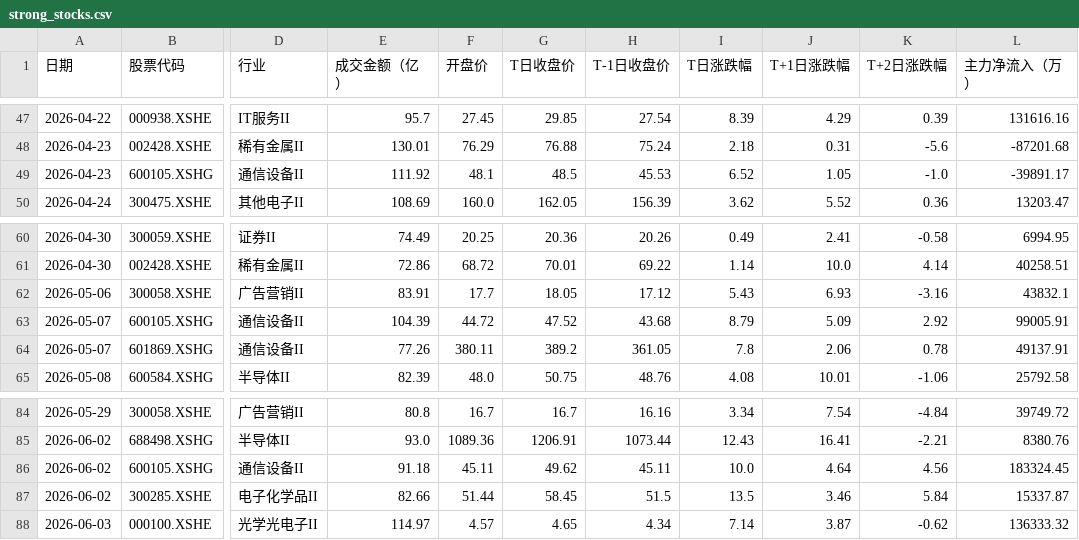
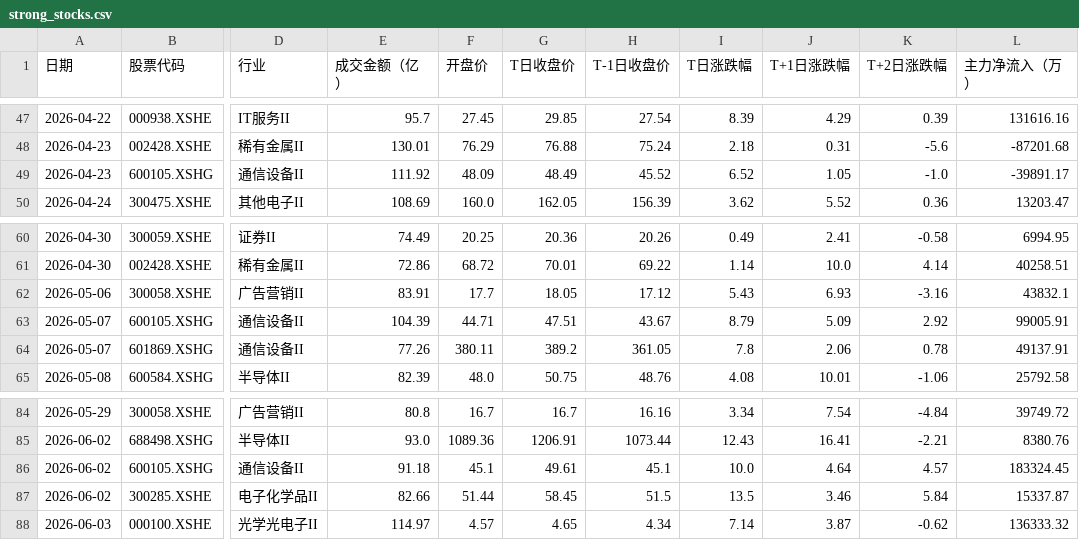
Before and after one commit to 47101Y/market-analysis, a CSV file: strong_stocks.csv, drawn as a sheet; only a part is shown, gaps mark what is left out; the diff names each change by its address in the sheet, - before the commit and + after, or states it on an @@ line.

```diff
--- a/strong_stocks.csv
+++ b/strong_stocks.csv
-F49 (开盘价): 48.1
+F49 (开盘价): 48.09
-G49 (T日收盘价): 48.5
+G49 (T日收盘价): 48.49
-H49 (T-1日收盘价): 45.53
+H49 (T-1日收盘价): 45.52
-F63 (开盘价): 44.72
+F63 (开盘价): 44.71
-G63 (T日收盘价): 47.52
+G63 (T日收盘价): 47.51
-H63 (T-1日收盘价): 43.68
+H63 (T-1日收盘价): 43.67
-F86 (开盘价): 45.11
+F86 (开盘价): 45.1
-G86 (T日收盘价): 49.62
+G86 (T日收盘价): 49.61
-H86 (T-1日收盘价): 45.11
+H86 (T-1日收盘价): 45.1
-K86 (T+2日涨跌幅): 4.56
+K86 (T+2日涨跌幅): 4.57
```
Also changed, not shown: top50_daily_threshold.csv, 每日成交额TOP50新增股票.csv, 11 other files.
